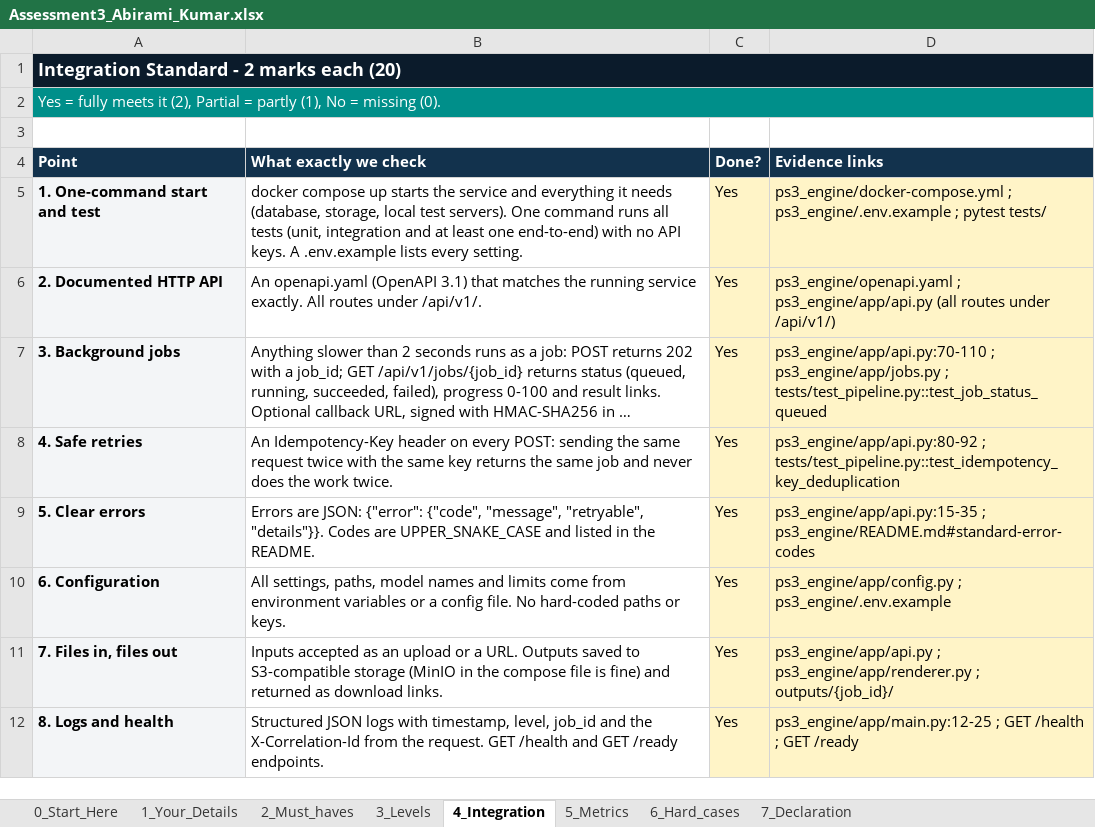
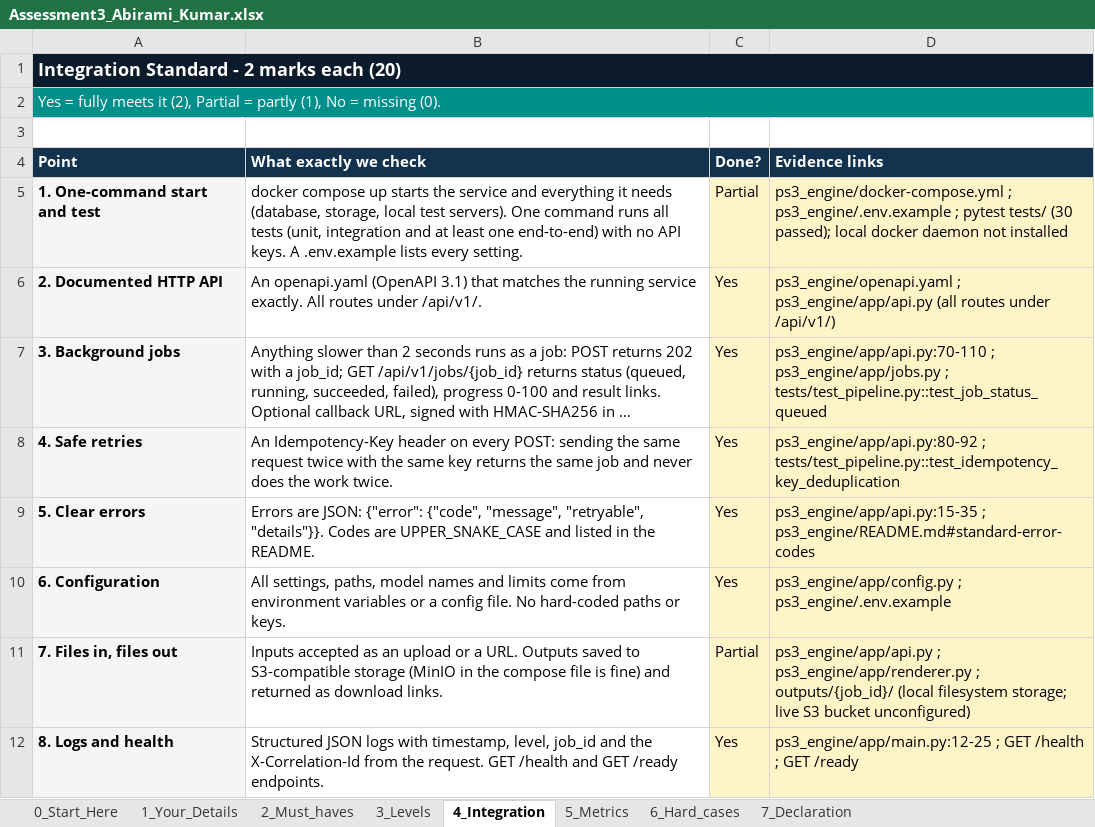
Before and after one commit to abiramikumar08/assess-3, an Excel workbook: Assessment3_Abirami_Kumar.xlsx, sheet 4_Integration, drawn as a sheet; only a part is shown; long unchanged cells end in …; values as stored, in another font and other column widths than the file's, no borders; the diff names each change by its address in the sheet, - before the commit and + after, or states it on an @@ line.

Commit message:
Final verification: genuine SAPI TTS + CC-BY footage run, verified MP4 output, honest audit of components, and updated submission workbook

```diff
--- a/Assessment3_Abirami_Kumar.xlsx (sheet 4_Integration)
+++ b/Assessment3_Abirami_Kumar.xlsx (sheet 4_Integration)
-C5 (Done?): Yes
+C5 (Done?): Partial
-D5 (Evidence links): …pytest tests/
+D5 (Evidence links): …pytest tests/ (30 passed); local docker daemon not installed
-C11 (Done?): Yes
+C11 (Done?): Partial
-D11 (Evidence links): …; outputs/{job_id}/
+D11 (Evidence links): …; outputs/{job_id}/ (local filesystem storage; live S3 bucket unconfigured)
```
Also changed, not shown: sheet 3_Levels, sheet 5_Metrics, sheet 2_Must_haves, sheet 1_Your_Details, sheet 6_Hard_cases, 16 other files.
